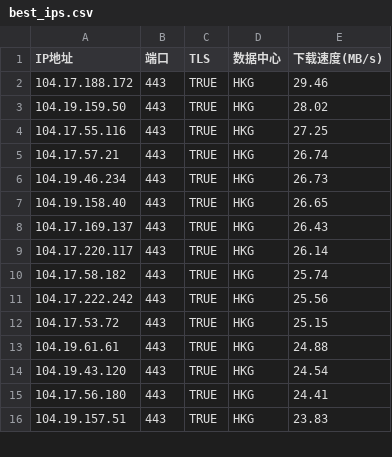
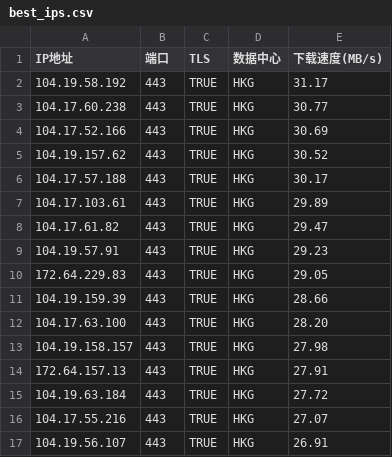
Before and after one commit to MarshallEriksen-Neura/WorkerVless2sub, a CSV file: best_ips.csv, drawn as a sheet; only a part is shown; the diff covers the shown part only.

Commit message:
Update best_ips.csv via local CFST (2026-07-29)

```diff
--- a/best_ips.csv
+++ b/best_ips.csv
@@ -1,16 +1,17 @@
 IP地址,端口,TLS,数据中心,下载速度(MB/s)
-104.17.188.172,443,TRUE,HKG,29.46
-104.19.159.50,443,TRUE,HKG,28.02
-104.17.55.116,443,TRUE,HKG,27.25
-104.17.57.21,443,TRUE,HKG,26.74
-104.19.46.234,443,TRUE,HKG,26.73
-104.19.158.40,443,TRUE,HKG,26.65
-104.17.169.137,443,TRUE,HKG,26.43
-104.17.220.117,443,TRUE,HKG,26.14
-104.17.58.182,443,TRUE,HKG,25.74
-104.17.222.242,443,TRUE,HKG,25.56
-104.17.53.72,443,TRUE,HKG,25.15
-104.19.61.61,443,TRUE,HKG,24.88
-104.19.43.120,443,TRUE,HKG,24.54
-104.17.56.180,443,TRUE,HKG,24.41
-104.19.157.51,443,TRUE,HKG,23.83
+104.19.58.192,443,TRUE,HKG,31.17
+104.17.60.238,443,TRUE,HKG,30.77
+104.17.52.166,443,TRUE,HKG,30.69
+104.19.157.62,443,TRUE,HKG,30.52
+104.17.57.188,443,TRUE,HKG,30.17
+104.17.103.61,443,TRUE,HKG,29.89
+104.17.61.82,443,TRUE,HKG,29.47
+104.19.57.91,443,TRUE,HKG,29.23
+172.64.229.83,443,TRUE,HKG,29.05
+104.19.159.39,443,TRUE,HKG,28.66
+104.17.63.100,443,TRUE,HKG,28.20
+104.19.158.157,443,TRUE,HKG,27.98
+172.64.157.13,443,TRUE,HKG,27.91
+104.19.63.184,443,TRUE,HKG,27.72
+104.17.55.216,443,TRUE,HKG,27.07
+104.19.56.107,443,TRUE,HKG,26.91
```
Also changed, not shown: 8 edited cells elsewhere in this file.
